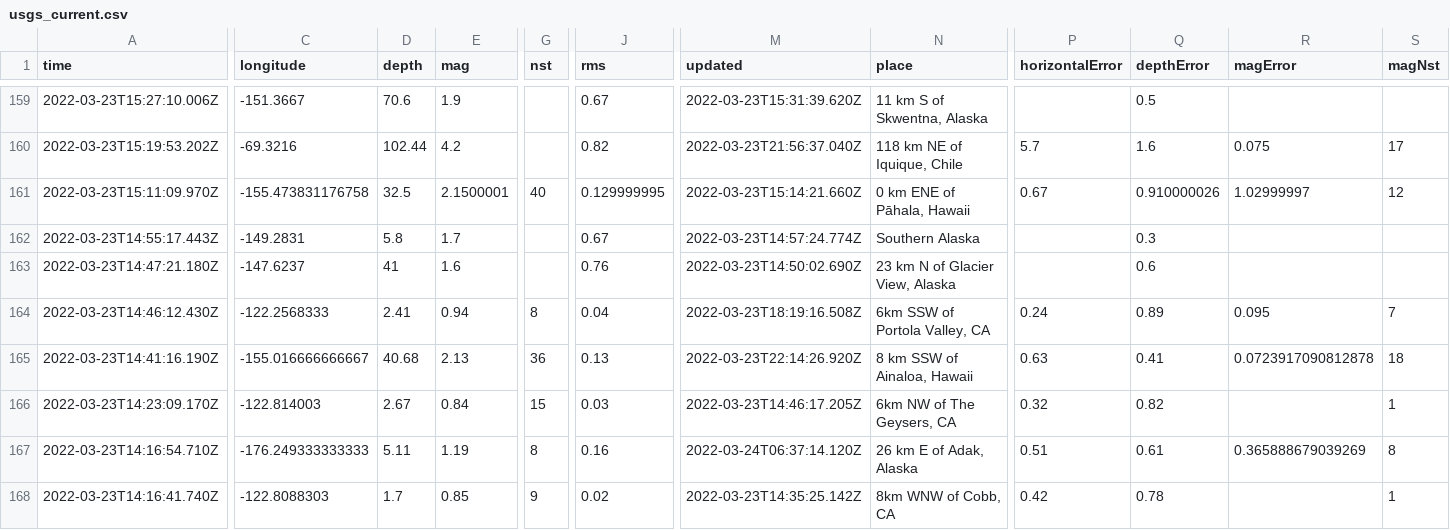
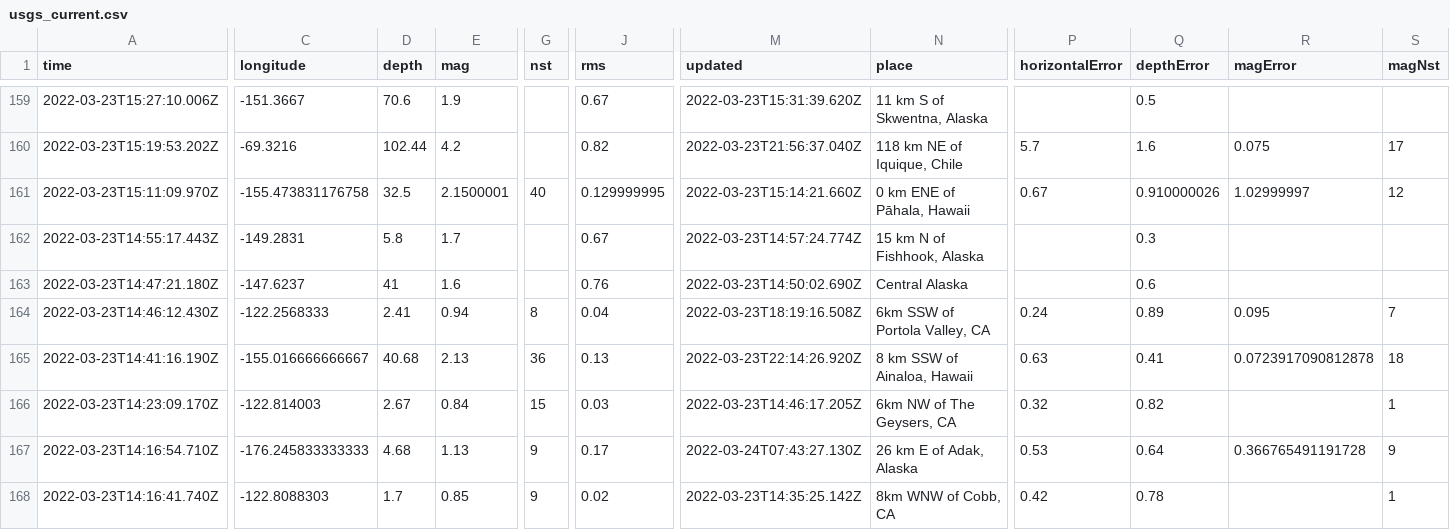
Before and after one commit to pbock/nicar22-github-actions, a CSV file: usgs_current.csv, drawn as a sheet; only a part is shown, gaps mark what is left out; the diff covers the shown part only; the diff names each change by its address in the sheet, - before the commit and + after, or states it on an @@ line.

```diff
--- a/usgs_current.csv
+++ b/usgs_current.csv
-N162 (place): Southern Alaska
+N162 (place): 15 km N of Fishhook, Alaska
-N163 (place): 23 km N of Glacier View, Alaska
+N163 (place): Central Alaska
-C167 (longitude): -176.249333333333
+C167 (longitude): -176.245833333333
-D167 (depth): 5.11
+D167 (depth): 4.68
-E167 (mag): 1.19
+E167 (mag): 1.13
-G167 (nst): 8
+G167 (nst): 9
-J167 (rms): 0.16
+J167 (rms): 0.17
-M167 (updated): 2022-03-24T06:37:14.120Z
+M167 (updated): 2022-03-24T07:43:27.130Z
-P167 (horizontalError): 0.51
+P167 (horizontalError): 0.53
-Q167 (depthError): 0.61
+Q167 (depthError): 0.64
-R167 (magError): 0.365888679039269
+R167 (magError): 0.366765491191728
-S167 (magNst): 8
+S167 (magNst): 9
```
Also changed, not shown: 1 added row, 3 removed rows and 9 edited cells elsewhere in this file, usgs_main.csv.
